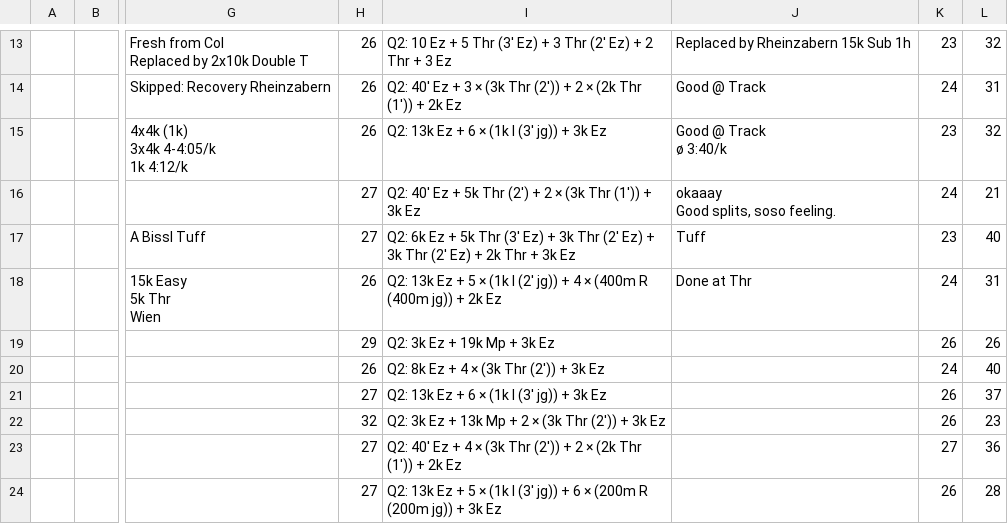
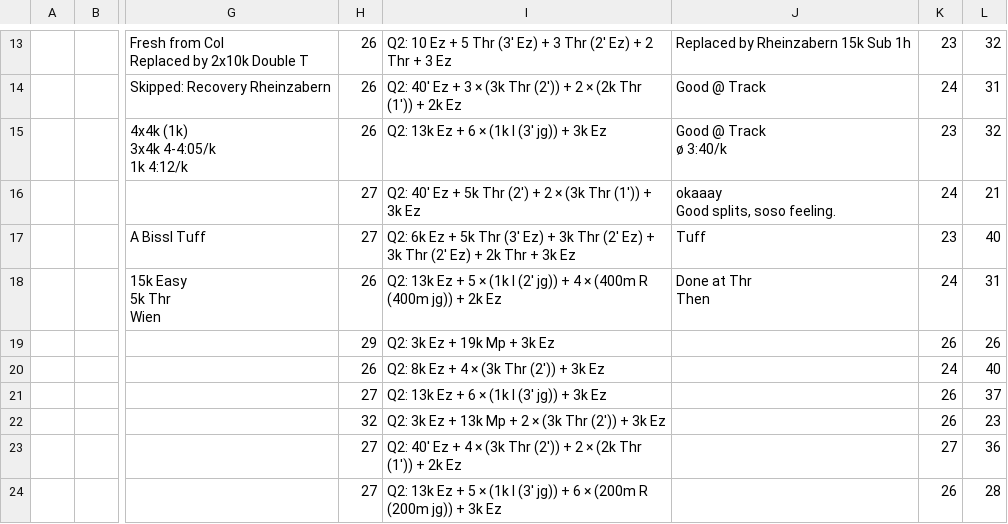
Before and after one commit to daniel-vera-g/runs, a CSV file: public/plan.csv, drawn as a sheet; only a part is shown, gaps mark what is left out; ↵ is a line break in a cell; the diff names each change by its address in the sheet, - before the commit and + after, or states it on an @@ line.

Commit message:
chore: Update training plan via web app

```diff
--- a/public/plan.csv
+++ b/public/plan.csv
-J18: Done at Thr
+J18: Done at Thr ↵ Then
```
